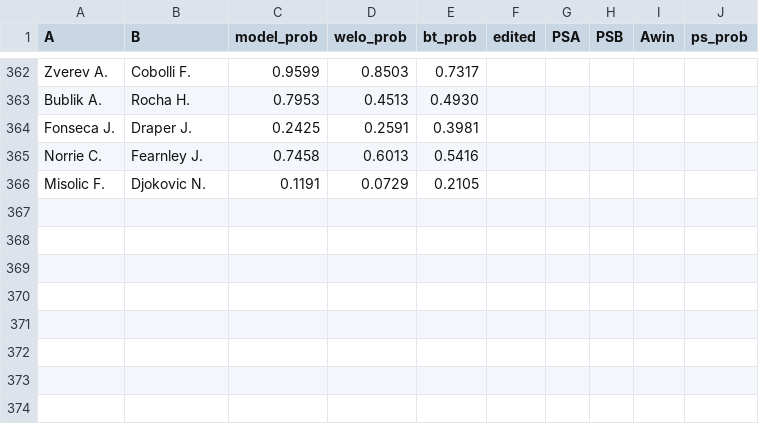
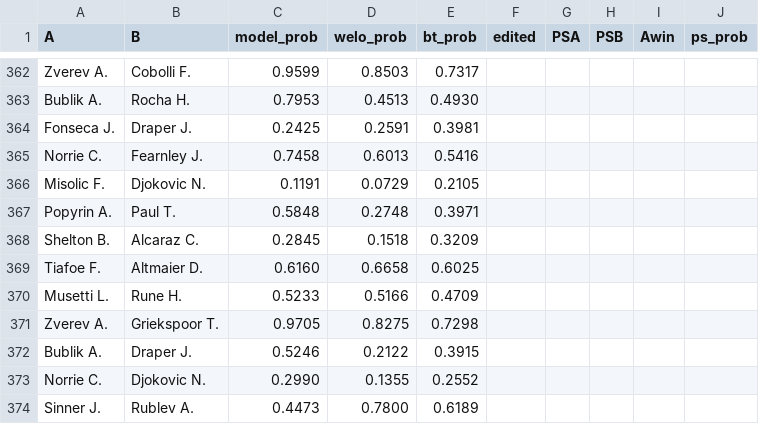
Before and after one commit to Faxulous/tennisgnn_predictions, a CSV file: preds.csv, drawn as a sheet; only a part is shown, gaps mark what is left out; the diff names each change by its address in the sheet, - before the commit and + after, or states it on an @@ line.

Commit message:
RG fourth round

```diff
--- a/preds.csv
+++ b/preds.csv
+row 367: Popyrin A. | Paul T. | 0.5848 | 0.2748 | 0.3971
+row 368: Shelton B. | Alcaraz C. | 0.2845 | 0.1518 | 0.3209
+row 369: Tiafoe F. | Altmaier D. | 0.6160 | 0.6658 | 0.6025
+row 370: Musetti L. | Rune H. | 0.5233 | 0.5166 | 0.4709
+row 371: Zverev A. | Griekspoor T. | 0.9705 | 0.8275 | 0.7298
+row 372: Bublik A. | Draper J. | 0.5246 | 0.2122 | 0.3915
+row 373: Norrie C. | Djokovic N. | 0.2990 | 0.1355 | 0.2552
+row 374: Sinner J. | Rublev A. | 0.4473 | 0.7800 | 0.6189
```
